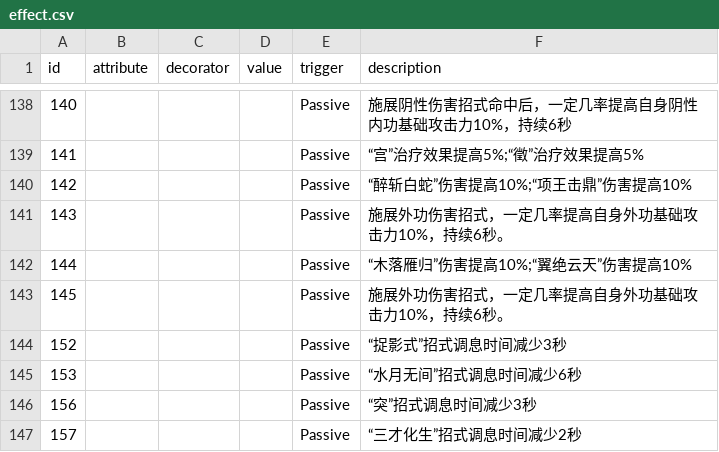
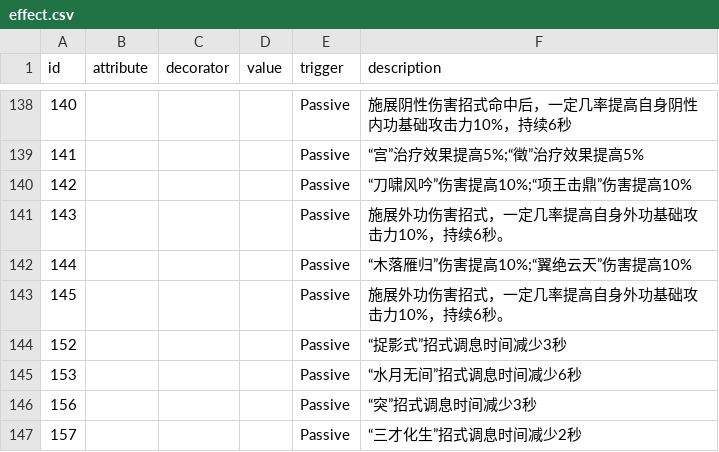
Before and after one commit to j3pz/j3pz-data-processor, a CSV file: output/effect.csv, drawn as a sheet; only a part is shown, gaps mark what is left out; the diff covers the shown part only.

```diff
--- a/output/effect.csv
+++ b/output/effect.csv
@@ -139,3 +139,3 @@ id,attribute,decorator,value,trigger,description
 141,,,,Passive,“宫”治疗效果提高5%;“徵”治疗效果提高5%
-142,,,,Passive,“醉斩白蛇”伤害提高10%;“项王击鼎”伤害提高10%
+142,,,,Passive,“刀啸风吟”伤害提高10%;“项王击鼎”伤害提高10%
 143,,,,Passive,施展外功伤害招式，一定几率提高自身外功基础攻击力10%，持续6秒。
```
Also changed, not shown: 25 added rows elsewhere in this file, output/equip_set.csv, output/represents.csv, 22 other files.
